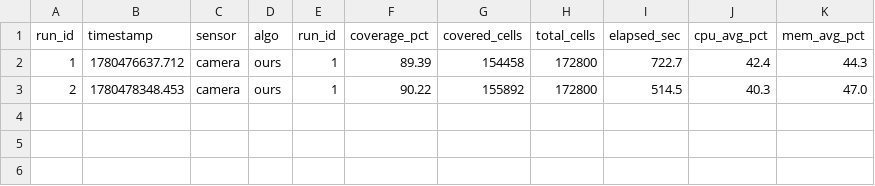
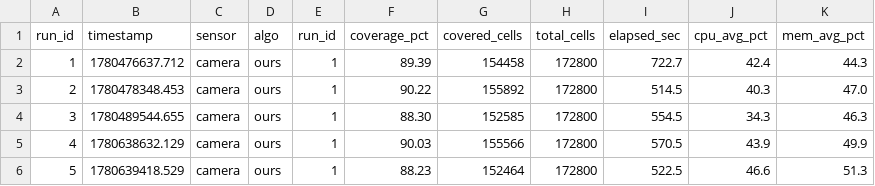
Before and after one commit to zhouhm23/lawnnav-ros2, a CSV file: tools/results/coverage_results.csv, drawn as a sheet; the diff names each change by its address in the sheet, - before the commit and + after, or states it on an @@ line.

```diff
--- a/tools/results/coverage_results.csv
+++ b/tools/results/coverage_results.csv
+row 4: 3 | 1780489544.655 | camera | ours | 1 | 88.30 | 152585 | 172800 | 554.5 | 34.3 | 46.3
+row 5: 4 | 1780638632.129 | camera | ours | 1 | 90.03 | 155566 | 172800 | 570.5 | 43.9 | 49.9
+row 6: 5 | 1780639418.529 | camera | ours | 1 | 88.23 | 152464 | 172800 | 522.5 | 46.6 | 51.3
```
Also changed, not shown: tools/results/invalid_goal_log.csv, 5 other files.
